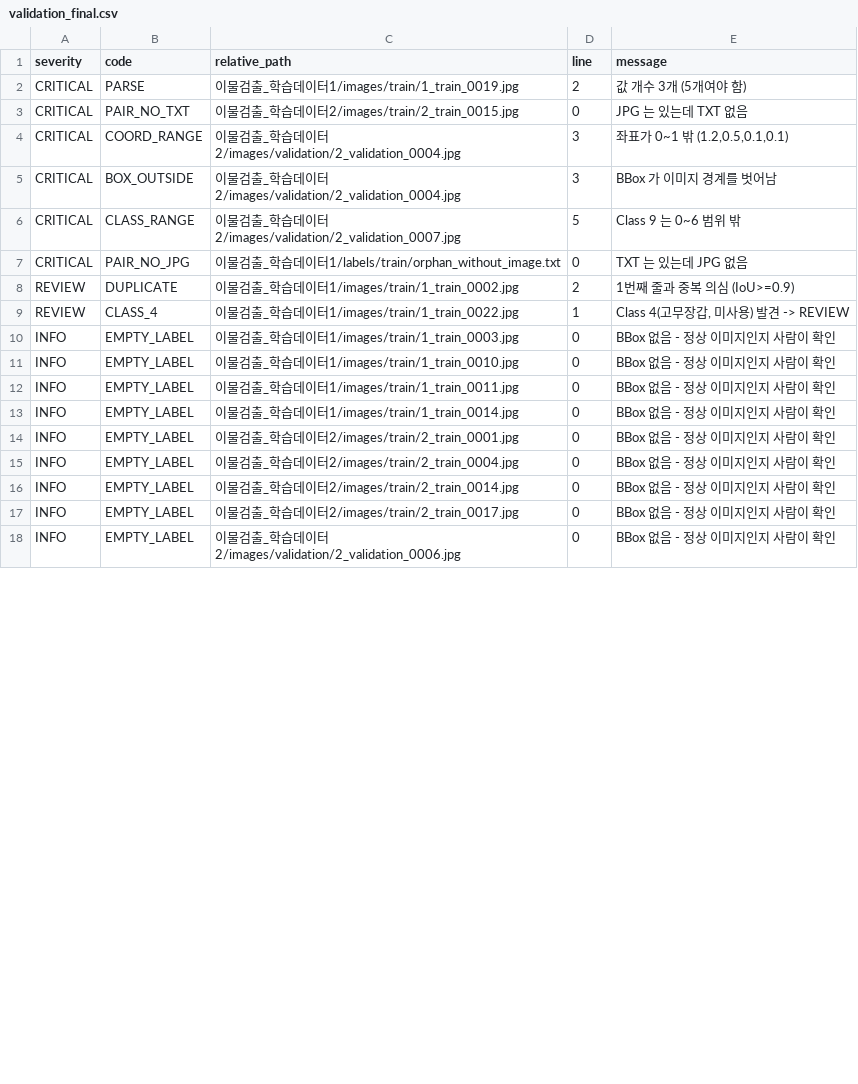
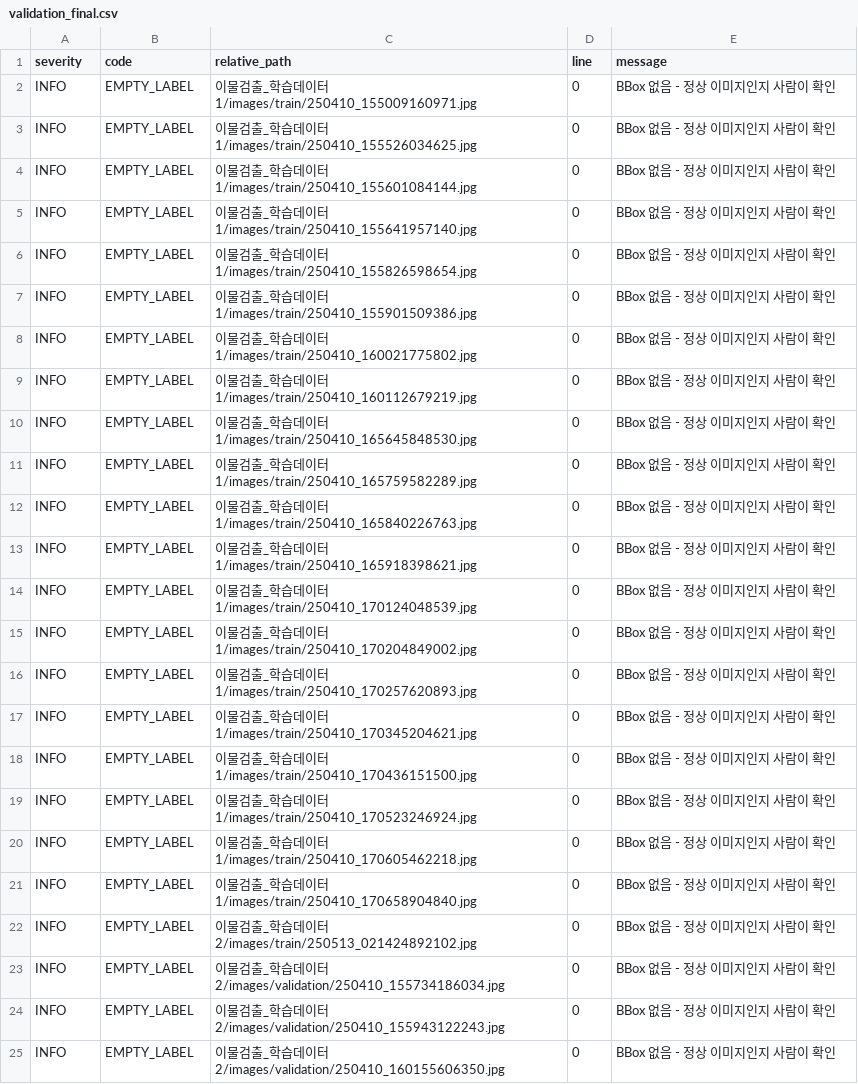
Before and after one commit to sunghyunglee6334-web/group2-project, a CSV file: project7/reports/validation_final.csv, drawn as a sheet; only a part is shown; the diff covers the shown part only.

Commit message:
udt 2

```diff
--- a/project7/reports/validation_final.csv
+++ b/project7/reports/validation_final.csv
@@ -1,18 +1,25 @@
 severity,code,relative_path,line,message
-CRITICAL,PARSE,이물검출_학습데이터1/images/train/1_train_0019.jpg,2,값 개수 3개 (5개여야 함)
-CRITICAL,PAIR_NO_TXT,이물검출_학습데이터2/images/train/2_train_0015.jpg,0,JPG 는 있는데 TXT 없음
-CRITICAL,COORD_RANGE,이물검출_학습데이터2/images/validation/2_validation_0004.jpg,3,"좌표가 0~1 밖 (1.2,0.5,0.1,0.1)"
-CRITICAL,BOX_OUTSIDE,이물검출_학습데이터2/images/validation/2_validation_0004.jpg,3,BBox 가 이미지 경계를 벗어남
-CRITICAL,CLASS_RANGE,이물검출_학습데이터2/images/validation/2_validation_0007.jpg,5,Class 9 는 0~6 범위 밖
-CRITICAL,PAIR_NO_JPG,이물검출_학습데이터1/labels/train/orphan_without_image.txt,0,TXT 는 있는데 JPG 없음
-REVIEW,DUPLICATE,이물검출_학습데이터1/images/train/1_train_0002.jpg,2,1번째 줄과 중복 의심 (IoU>=0.9)
-REVIEW,CLASS_4,이물검출_학습데이터1/images/train/1_train_0022.jpg,1,"Class 4(고무장갑, 미사용) 발견 -> REVIEW"
-INFO,EMPTY_LABEL,이물검출_학습데이터1/images/train/1_train_0003.jpg,0,BBox 없음 - 정상 이미지인지 사람이 확인
-INFO,EMPTY_LABEL,이물검출_학습데이터1/images/train/1_train_0010.jpg,0,BBox 없음 - 정상 이미지인지 사람이 확인
-INFO,EMPTY_LABEL,이물검출_학습데이터1/images/train/1_train_0011.jpg,0,BBox 없음 - 정상 이미지인지 사람이 확인
-INFO,EMPTY_LABEL,이물검출_학습데이터1/images/train/1_train_0014.jpg,0,BBox 없음 - 정상 이미지인지 사람이 확인
-INFO,EMPTY_LABEL,이물검출_학습데이터2/images/train/2_train_0001.jpg,0,BBox 없음 - 정상 이미지인지 사람이 확인
-INFO,EMPTY_LABEL,이물검출_학습데이터2/images/train/2_train_0004.jpg,0,BBox 없음 - 정상 이미지인지 사람이 확인
-INFO,EMPTY_LABEL,이물검출_학습데이터2/images/train/2_train_0014.jpg,0,BBox 없음 - 정상 이미지인지 사람이 확인
-INFO,EMPTY_LABEL,이물검출_학습데이터2/images/train/2_train_0017.jpg,0,BBox 없음 - 정상 이미지인지 사람이 확인
-INFO,EMPTY_LABEL,이물검출_학습데이터2/images/validation/2_validation_0006.jpg,0,BBox 없음 - 정상 이미지인지 사람이 확인
+INFO,EMPTY_LABEL,이물검출_학습데이터1/images/train/250410_155009160971.jpg,0,BBox 없음 - 정상 이미지인지 사람이 확인
+INFO,EMPTY_LABEL,이물검출_학습데이터1/images/train/250410_155526034625.jpg,0,BBox 없음 - 정상 이미지인지 사람이 확인
+INFO,EMPTY_LABEL,이물검출_학습데이터1/images/train/250410_155601084144.jpg,0,BBox 없음 - 정상 이미지인지 사람이 확인
+INFO,EMPTY_LABEL,이물검출_학습데이터1/images/train/250410_155641957140.jpg,0,BBox 없음 - 정상 이미지인지 사람이 확인
+INFO,EMPTY_LABEL,이물검출_학습데이터1/images/train/250410_155826598654.jpg,0,BBox 없음 - 정상 이미지인지 사람이 확인
+INFO,EMPTY_LABEL,이물검출_학습데이터1/images/train/250410_155901509386.jpg,0,BBox 없음 - 정상 이미지인지 사람이 확인
+INFO,EMPTY_LABEL,이물검출_학습데이터1/images/train/250410_160021775802.jpg,0,BBox 없음 - 정상 이미지인지 사람이 확인
+INFO,EMPTY_LABEL,이물검출_학습데이터1/images/train/250410_160112679219.jpg,0,BBox 없음 - 정상 이미지인지 사람이 확인
+INFO,EMPTY_LABEL,이물검출_학습데이터1/images/train/250410_165645848530.jpg,0,BBox 없음 - 정상 이미지인지 사람이 확인
+INFO,EMPTY_LABEL,이물검출_학습데이터1/images/train/250410_165759582289.jpg,0,BBox 없음 - 정상 이미지인지 사람이 확인
+INFO,EMPTY_LABEL,이물검출_학습데이터1/images/train/250410_165840226763.jpg,0,BBox 없음 - 정상 이미지인지 사람이 확인
+INFO,EMPTY_LABEL,이물검출_학습데이터1/images/train/250410_165918398621.jpg,0,BBox 없음 - 정상 이미지인지 사람이 확인
+INFO,EMPTY_LABEL,이물검출_학습데이터1/images/train/250410_170124048539.jpg,0,BBox 없음 - 정상 이미지인지 사람이 확인
+INFO,EMPTY_LABEL,이물검출_학습데이터1/images/train/250410_170204849002.jpg,0,BBox 없음 - 정상 이미지인지 사람이 확인
+INFO,EMPTY_LABEL,이물검출_학습데이터1/images/train/250410_170257620893.jpg,0,BBox 없음 - 정상 이미지인지 사람이 확인
+INFO,EMPTY_LABEL,이물검출_학습데이터1/images/train/250410_170345204621.jpg,0,BBox 없음 - 정상 이미지인지 사람이 확인
+INFO,EMPTY_LABEL,이물검출_학습데이터1/images/train/250410_170436151500.jpg,0,BBox 없음 - 정상 이미지인지 사람이 확인
+INFO,EMPTY_LABEL,이물검출_학습데이터1/images/train/250410_170523246924.jpg,0,BBox 없음 - 정상 이미지인지 사람이 확인
+INFO,EMPTY_LABEL,이물검출_학습데이터1/images/train/250410_170605462218.jpg,0,BBox 없음 - 정상 이미지인지 사람이 확인
+INFO,EMPTY_LABEL,이물검출_학습데이터1/images/train/250410_170658904840.jpg,0,BBox 없음 - 정상 이미지인지 사람이 확인
+INFO,EMPTY_LABEL,이물검출_학습데이터2/images/train/250513_021424892102.jpg,0,BBox 없음 - 정상 이미지인지 사람이 확인
+INFO,EMPTY_LABEL,이물검출_학습데이터2/images/validation/250410_155734186034.jpg,0,BBox 없음 - 정상 이미지인지 사람이 확인
+INFO,EMPTY_LABEL,이물검출_학습데이터2/images/validation/250410_155943122243.jpg,0,BBox 없음 - 정상 이미지인지 사람이 확인
+INFO,EMPTY_LABEL,이물검출_학습데이터2/images/validation/250410_160155606350.jpg,0,BBox 없음 - 정상 이미지인지 사람이 확인
```
Also changed, not shown: 1 added row and 1 edited cell elsewhere in this file.
